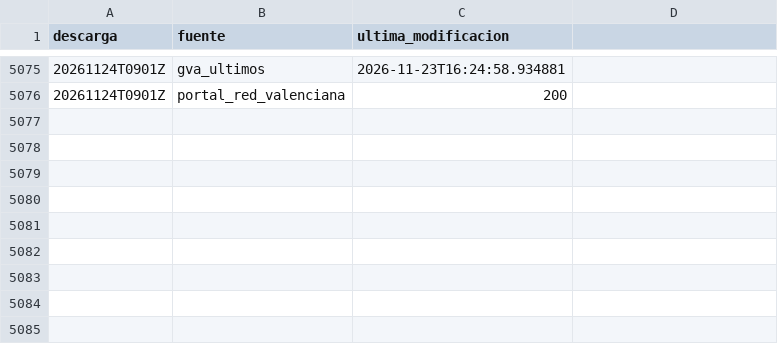
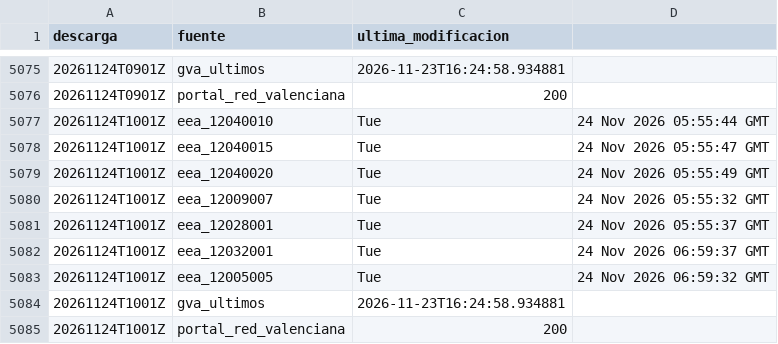
Before and after one commit to Poloigithub/termometre-de-la-vaga, a CSV file: data/log/cadencia.csv, drawn as a sheet; only a part is shown, gaps mark what is left out.

```diff
--- a/data/log/cadencia.csv
+++ b/data/log/cadencia.csv
@@ -5076 +5076,10 @@ descarga,fuente,ultima_modificacion
 20261124T0901Z,portal_red_valenciana,200
+20261124T1001Z,eea_12040010,Tue, 24 Nov 2026 05:55:44 GMT
+20261124T1001Z,eea_12040015,Tue, 24 Nov 2026 05:55:47 GMT
+20261124T1001Z,eea_12040020,Tue, 24 Nov 2026 05:55:49 GMT
+20261124T1001Z,eea_12009007,Tue, 24 Nov 2026 05:55:32 GMT
+20261124T1001Z,eea_12028001,Tue, 24 Nov 2026 05:55:37 GMT
+20261124T1001Z,eea_12032001,Tue, 24 Nov 2026 06:59:37 GMT
+20261124T1001Z,eea_12005005,Tue, 24 Nov 2026 06:59:32 GMT
+20261124T1001Z,gva_ultimos,2026-11-23T16:24:58.934881
+20261124T1001Z,portal_red_valenciana,200
```
Also changed, not shown: 5 other files.
